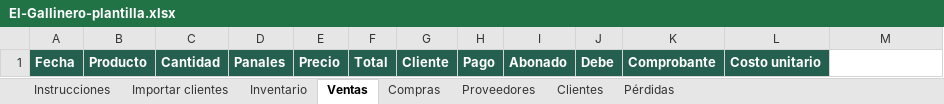
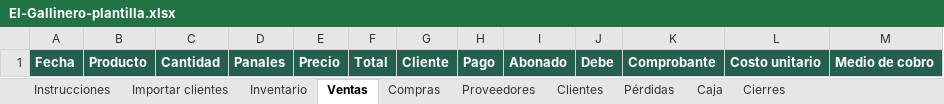
Before and after one commit to WokerJJ/el-gallinero, an Excel workbook: plantilla/El-Gallinero-plantilla.xlsx, sheet Ventas, drawn as a sheet; values as stored, in another font and other column widths than the file's, no borders; conditional formats not drawn; the diff names each change by its address in the sheet, - before the commit and + after, or states it on an @@ line.

Commit message:
feat: pestañas Caja y Cierres, medio de cobro y datos de recepción en el Sheet; efectivo y transferencia en Finanzas

```diff
--- a/plantilla/El-Gallinero-plantilla.xlsx (sheet Ventas)
+++ b/plantilla/El-Gallinero-plantilla.xlsx (sheet Ventas)
+sheet tab: Caja
+sheet tab: Cierres
-M1: (empty)
+M1: Medio de cobro
-M1 fill: none
+M1 fill: #245F50
```
Also changed, not shown: sheet Instrucciones, sheet Compras, 3 other files.
